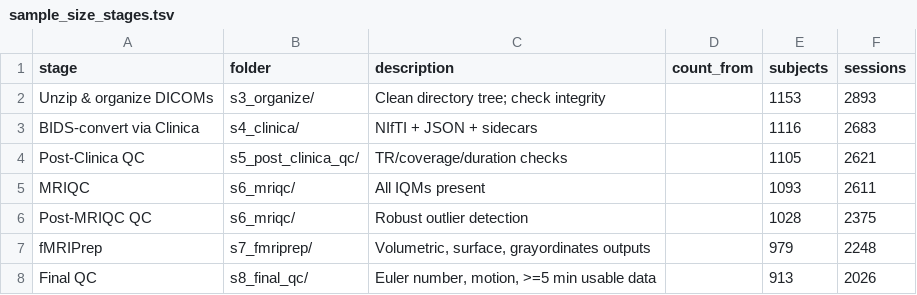
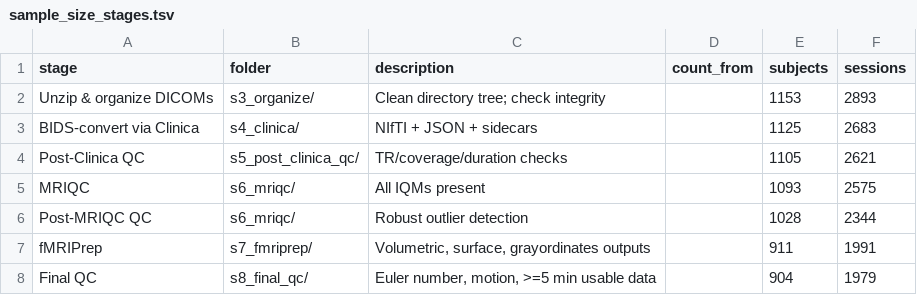
Before and after one commit to statMINDlab/ADNI_fMRI_protocol, a TSV file: s8_final_qc/sample_size_stages.tsv, drawn as a sheet.

```diff
--- a/s8_final_qc/sample_size_stages.tsv
+++ b/s8_final_qc/sample_size_stages.tsv
@@ -2,7 +2,7 @@ stage	folder	description	count_from	subjects	sessions
 Unzip & organize DICOMs	s3_organize/	Clean directory tree; check integrity		1153	2893
-BIDS-convert via Clinica	s4_clinica/	NIfTI + JSON + sidecars		1116	2683
+BIDS-convert via Clinica	s4_clinica/	NIfTI + JSON + sidecars		1125	2683
 Post-Clinica QC	s5_post_clinica_qc/	TR/coverage/duration checks		1105	2621
-MRIQC	s6_mriqc/	All IQMs present		1093	2611
-Post-MRIQC QC	s6_mriqc/	Robust outlier detection		1028	2375
-fMRIPrep	s7_fmriprep/	Volumetric, surface, grayordinates outputs		979	2248
-Final QC	s8_final_qc/	Euler number, motion, >=5 min usable data		913	2026
+MRIQC	s6_mriqc/	All IQMs present		1093	2575
+Post-MRIQC QC	s6_mriqc/	Robust outlier detection		1028	2344
+fMRIPrep	s7_fmriprep/	Volumetric, surface, grayordinates outputs		911	1991
+Final QC	s8_final_qc/	Euler number, motion, >=5 min usable data		904	1979
```
Also changed, not shown: 3 other files.
